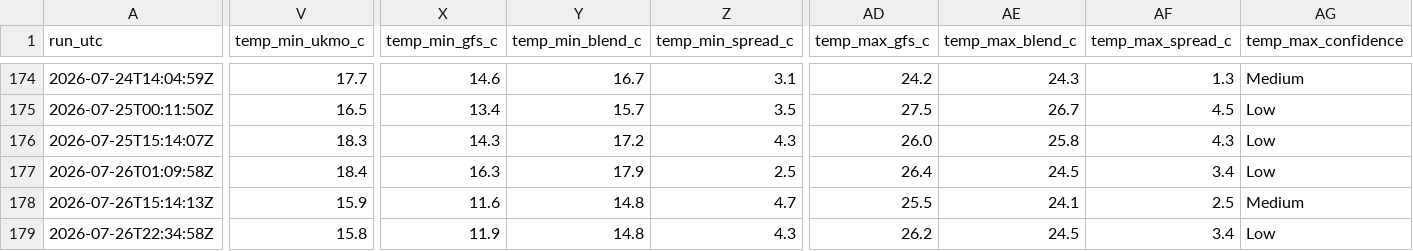
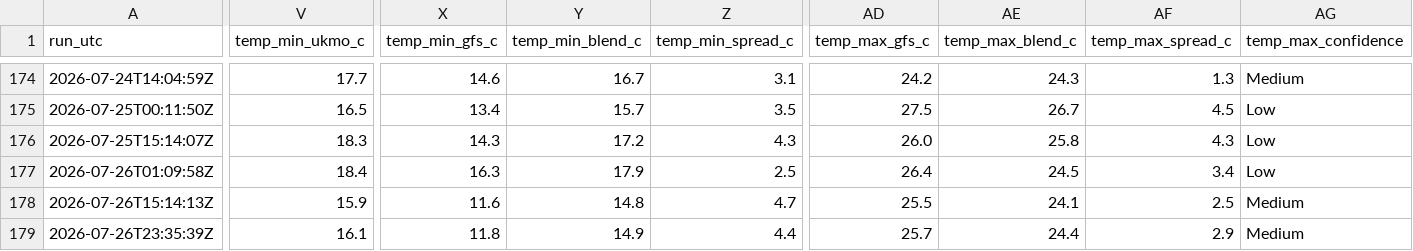
Before and after one commit to alivebe-a11y/weat, a CSV file: data/forecast.csv, drawn as a sheet; only a part is shown, gaps mark what is left out; the diff names each change by its address in the sheet, - before the commit and + after, or states it on an @@ line.

```diff
--- a/data/forecast.csv
+++ b/data/forecast.csv
-A179 (run_utc): 2026-07-26T22:34:58Z
+A179 (run_utc): 2026-07-26T23:35:39Z
-V179 (temp_min_ukmo_c): 15.8
+V179 (temp_min_ukmo_c): 16.1
-X179 (temp_min_gfs_c): 11.9
+X179 (temp_min_gfs_c): 11.8
-Y179 (temp_min_blend_c): 14.8
+Y179 (temp_min_blend_c): 14.9
-Z179 (temp_min_spread_c): 4.3
+Z179 (temp_min_spread_c): 4.4
-AD179 (temp_max_gfs_c): 26.2
+AD179 (temp_max_gfs_c): 25.7
-AE179 (temp_max_blend_c): 24.5
+AE179 (temp_max_blend_c): 24.4
-AF179 (temp_max_spread_c): 3.4
+AF179 (temp_max_spread_c): 2.9
-AG179 (temp_max_confidence): Low
+AG179 (temp_max_confidence): Medium
```
